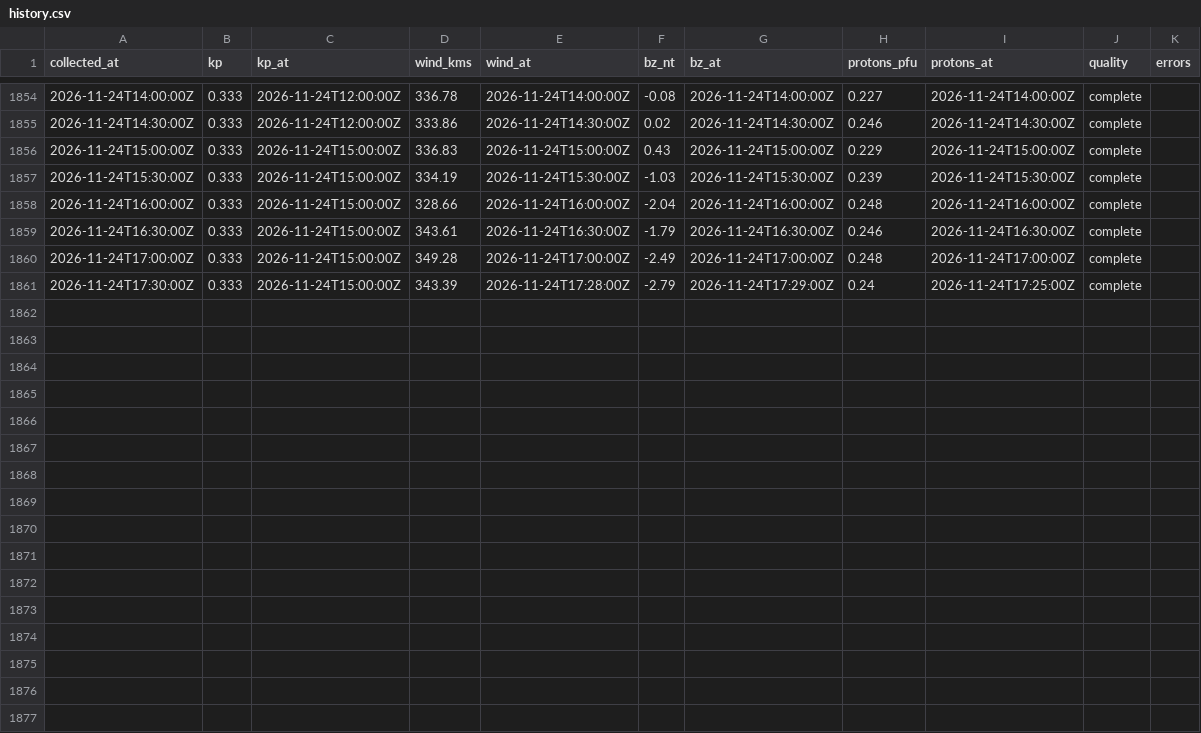
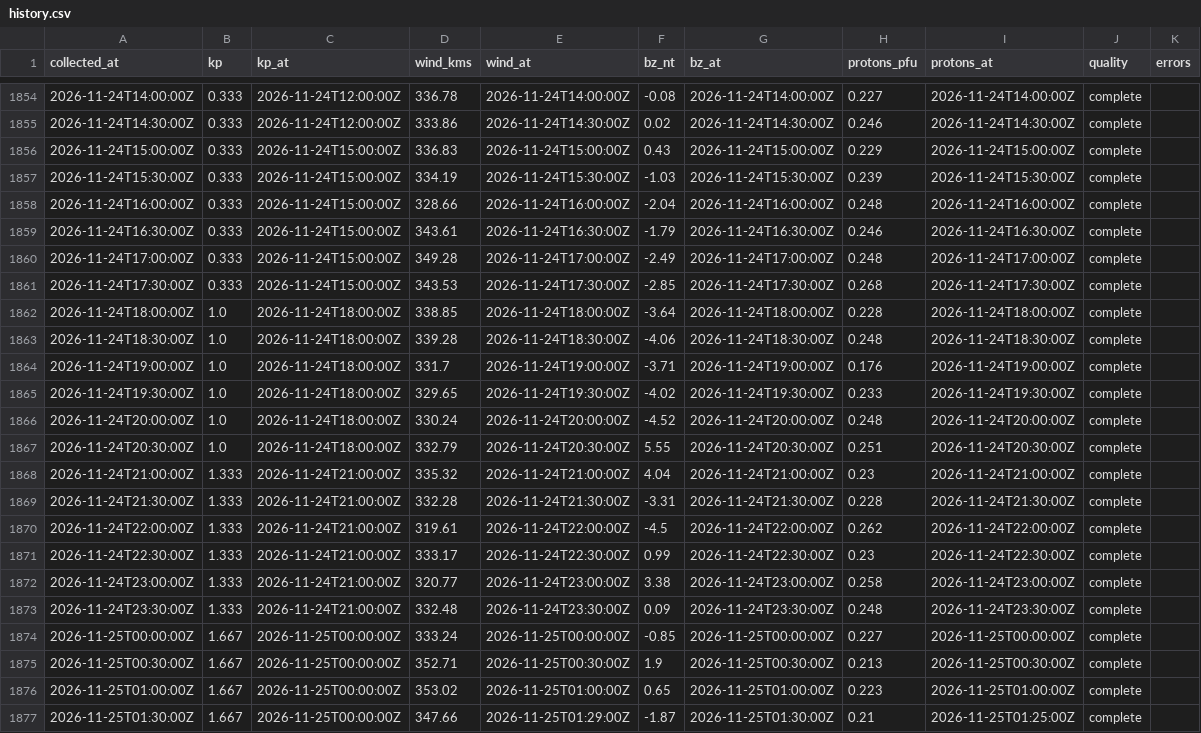
Before and after one commit to KF5EYY/parka-mw-propagation, a CSV file: data/history.csv, drawn as a sheet; only a part is shown, gaps mark what is left out.

```diff
--- a/data/history.csv
+++ b/data/history.csv
@@ -1860,2 +1860,18 @@ collected_at,kp,kp_at,wind_kms,wind_at,bz_nt,bz_at,protons_pfu,protons_at,qualit
 2026-11-24T17:00:00Z,0.333,2026-11-24T15:00:00Z,349.28,2026-11-24T17:00:00Z,-2.49,2026-11-24T17:00:00Z,0.248,2026-11-24T17:00:00Z,complete,
-2026-11-24T17:30:00Z,0.333,2026-11-24T15:00:00Z,343.39,2026-11-24T17:28:00Z,-2.79,2026-11-24T17:29:00Z,0.24,2026-11-24T17:25:00Z,complete,
+2026-11-24T17:30:00Z,0.333,2026-11-24T15:00:00Z,343.53,2026-11-24T17:30:00Z,-2.85,2026-11-24T17:30:00Z,0.268,2026-11-24T17:30:00Z,complete,
+2026-11-24T18:00:00Z,1.0,2026-11-24T18:00:00Z,338.85,2026-11-24T18:00:00Z,-3.64,2026-11-24T18:00:00Z,0.228,2026-11-24T18:00:00Z,complete,
+2026-11-24T18:30:00Z,1.0,2026-11-24T18:00:00Z,339.28,2026-11-24T18:30:00Z,-4.06,2026-11-24T18:30:00Z,0.248,2026-11-24T18:30:00Z,complete,
+2026-11-24T19:00:00Z,1.0,2026-11-24T18:00:00Z,331.7,2026-11-24T19:00:00Z,-3.71,2026-11-24T19:00:00Z,0.176,2026-11-24T19:00:00Z,complete,
+2026-11-24T19:30:00Z,1.0,2026-11-24T18:00:00Z,329.65,2026-11-24T19:30:00Z,-4.02,2026-11-24T19:30:00Z,0.233,2026-11-24T19:30:00Z,complete,
+2026-11-24T20:00:00Z,1.0,2026-11-24T18:00:00Z,330.24,2026-11-24T20:00:00Z,-4.52,2026-11-24T20:00:00Z,0.248,2026-11-24T20:00:00Z,complete,
+2026-11-24T20:30:00Z,1.0,2026-11-24T18:00:00Z,332.79,2026-11-24T20:30:00Z,5.55,2026-11-24T20:30:00Z,0.251,2026-11-24T20:30:00Z,complete,
+2026-11-24T21:00:00Z,1.333,2026-11-24T21:00:00Z,335.32,2026-11-24T21:00:00Z,4.04,2026-11-24T21:00:00Z,0.23,2026-11-24T21:00:00Z,complete,
+2026-11-24T21:30:00Z,1.333,2026-11-24T21:00:00Z,332.28,2026-11-24T21:30:00Z,-3.31,2026-11-24T21:30:00Z,0.228,2026-11-24T21:30:00Z,complete,
+2026-11-24T22:00:00Z,1.333,2026-11-24T21:00:00Z,319.61,2026-11-24T22:00:00Z,-4.5,2026-11-24T22:00:00Z,0.262,2026-11-24T22:00:00Z,complete,
+2026-11-24T22:30:00Z,1.333,2026-11-24T21:00:00Z,333.17,2026-11-24T22:30:00Z,0.99,2026-11-24T22:30:00Z,0.23,2026-11-24T22:30:00Z,complete,
+2026-11-24T23:00:00Z,1.333,2026-11-24T21:00:00Z,320.77,2026-11-24T23:00:00Z,3.38,2026-11-24T23:00:00Z,0.258,2026-11-24T23:00:00Z,complete,
+2026-11-24T23:30:00Z,1.333,2026-11-24T21:00:00Z,332.48,2026-11-24T23:30:00Z,0.09,2026-11-24T23:30:00Z,0.248,2026-11-24T23:30:00Z,complete,
+2026-11-25T00:00:00Z,1.667,2026-11-25T00:00:00Z,333.24,2026-11-25T00:00:00Z,-0.85,2026-11-25T00:00:00Z,0.227,2026-11-25T00:00:00Z,complete,
+2026-11-25T00:30:00Z,1.667,2026-11-25T00:00:00Z,352.71,2026-11-25T00:30:00Z,1.9,2026-11-25T00:30:00Z,0.213,2026-11-25T00:30:00Z,complete,
+2026-11-25T01:00:00Z,1.667,2026-11-25T00:00:00Z,353.02,2026-11-25T01:00:00Z,0.65,2026-11-25T01:00:00Z,0.223,2026-11-25T01:00:00Z,complete,
+2026-11-25T01:30:00Z,1.667,2026-11-25T00:00:00Z,347.66,2026-11-25T01:29:00Z,-1.87,2026-11-25T01:30:00Z,0.21,2026-11-25T01:25:00Z,complete,
```
Also changed, not shown: 3 other files.
